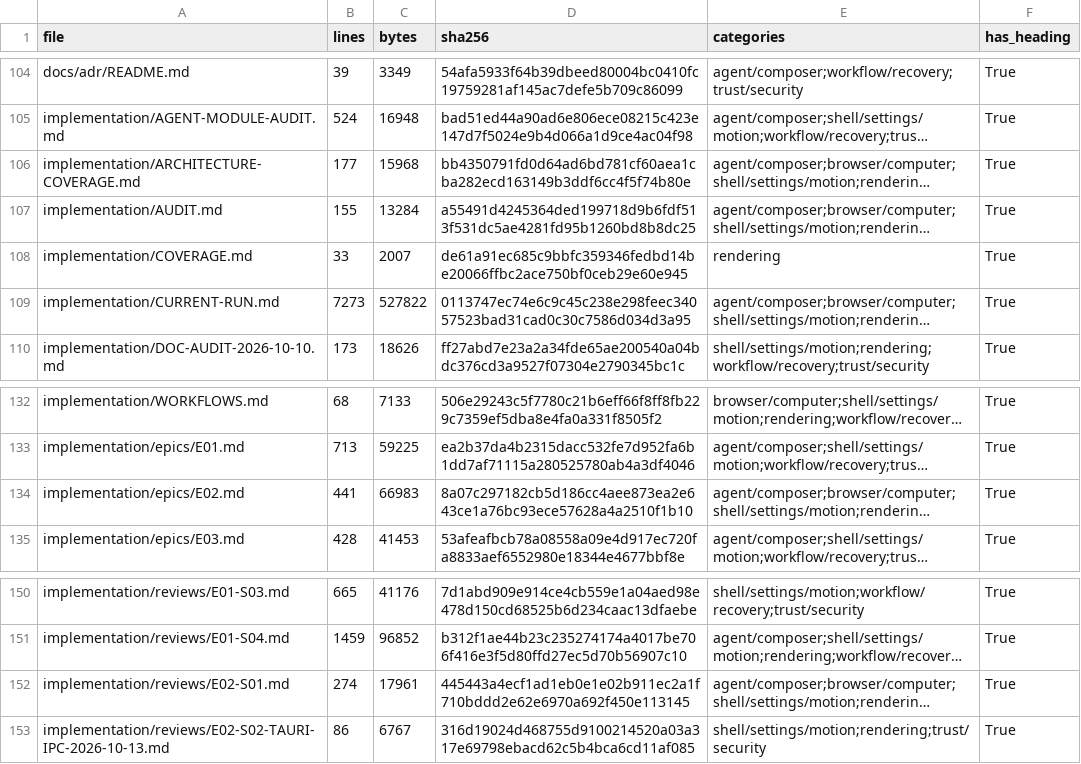
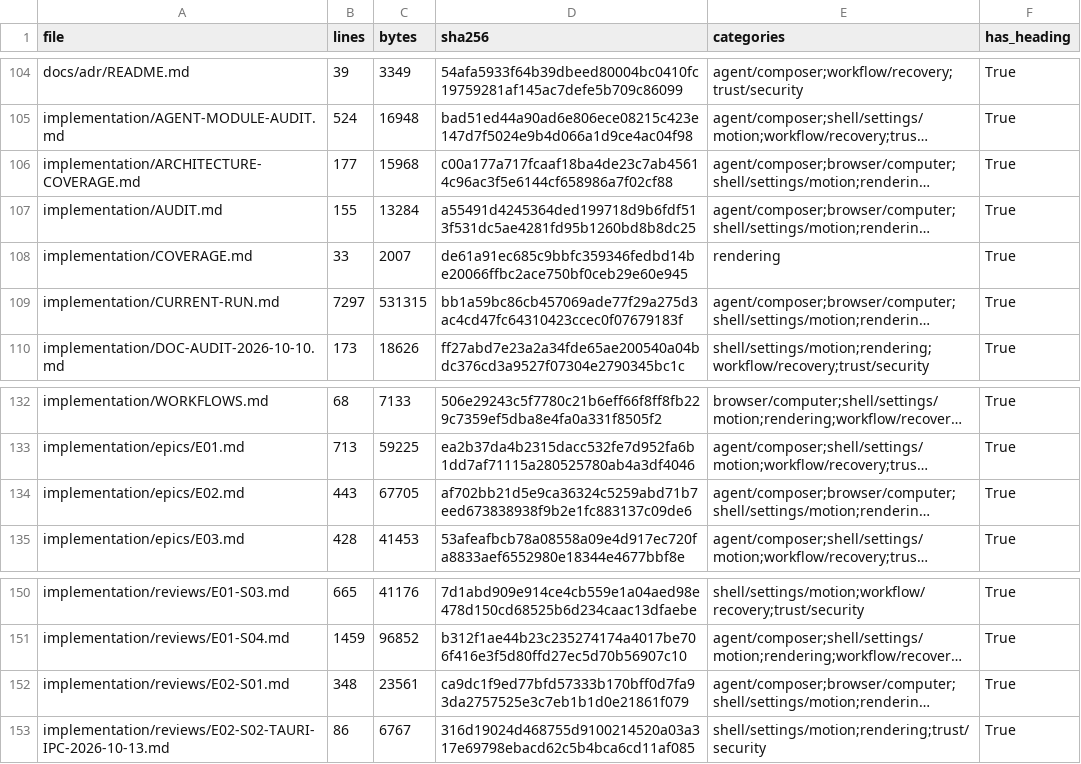
Before and after one commit to sarv-projects/litecowork, a CSV file: implementation/V1-MARKDOWN-INVENTORY.csv, drawn as a sheet; only a part is shown, gaps mark what is left out; long unchanged cells end in …; the diff names each change by its address in the sheet, - before the commit and + after, or states it on an @@ line.

```diff
--- a/implementation/V1-MARKDOWN-INVENTORY.csv
+++ b/implementation/V1-MARKDOWN-INVENTORY.csv
-D106 (sha256): bb4350791fd0d64ad6bd781cf60aea1cba282ecd163149b3ddf6cc4f5f74b80e
+D106 (sha256): c00a177a717fcaaf18ba4de23c7ab45614c96ac3f5e6144cf658986a7f02cf88
-B109 (lines): 7273
+B109 (lines): 7297
-C109 (bytes): 527822
+C109 (bytes): 531315
-D109 (sha256): 0113747ec74e6c9c45c238e298feec34057523bad31cad0c30c7586d034d3a95
+D109 (sha256): bb1a59bc86cb457069ade77f29a275d3ac4cd47fc64310423ccec0f07679183f
-B134 (lines): 441
+B134 (lines): 443
-C134 (bytes): 66983
+C134 (bytes): 67705
-D134 (sha256): 8a07c297182cb5d186cc4aee873ea2e643ce1a76bc93ece57628a4a2510f1b10
+D134 (sha256): af702bb21d5e9ca36324c5259abd71b7eed673838938f9b2e1fc883137c09de6
-B152 (lines): 274
+B152 (lines): 348
-C152 (bytes): 17961
+C152 (bytes): 23561
-D152 (sha256): 445443a4ecf1ad1eb0e1e02b911ec2a1f710bddd2e62e6970a692f450e113145
+D152 (sha256): ca9dc1f9ed77bfd57333b170bff0d7fa93da2757525e3c7eb1b1d0e21861f079
```
Also changed, not shown: 14 other files.
